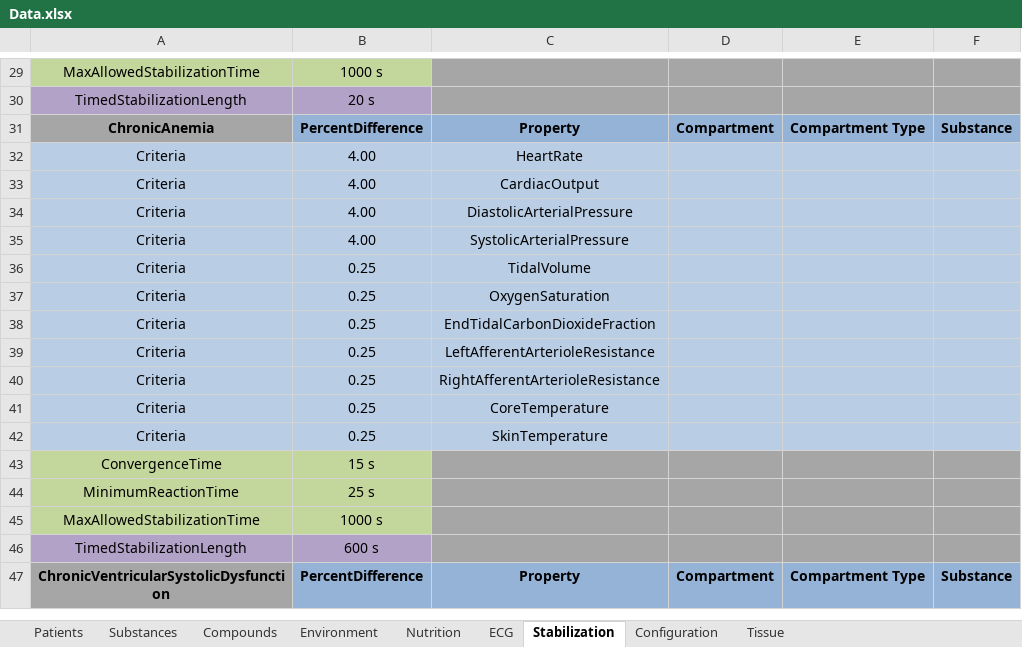
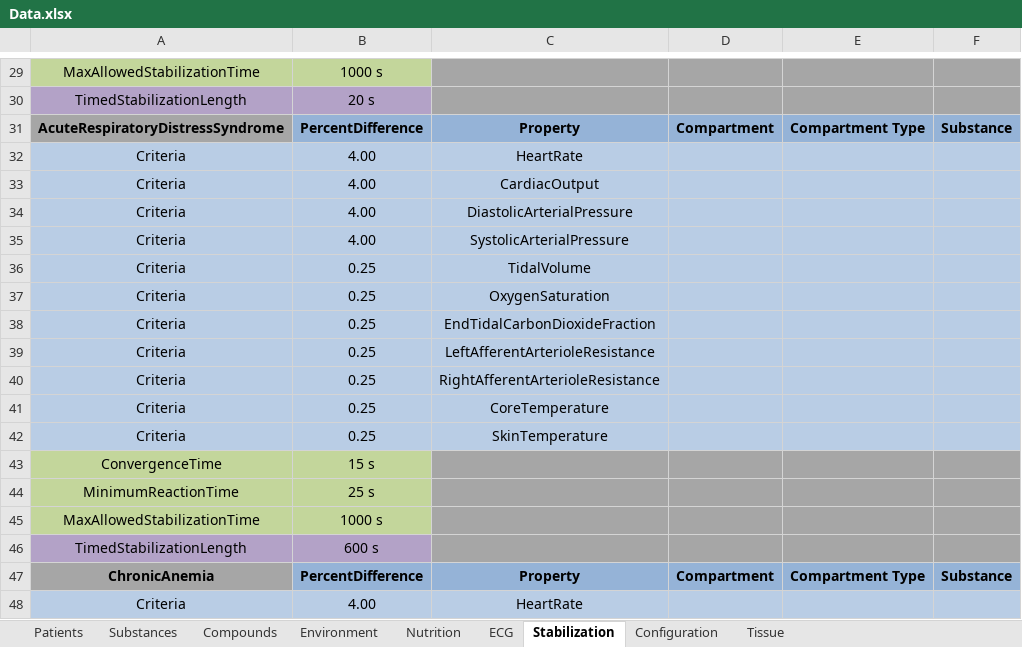
Before and after one commit to shawnhuyiwen/pulse, an Excel workbook: data/Data.xlsx, sheet Stabilization, drawn as a sheet; only a part is shown, gaps mark what is left out; the shorter side is filled out with more unchanged rows; values as stored, in another font and other column widths than the file's, no borders; the diff covers the shown part only; the diff names each change by its address in the sheet, - before the commit and + after, or states it on an @@ line.

Commit message:
C# and Java for new Respiratory Actions/Conditions (with stabs criteria)

```diff
--- a/data/Data.xlsx (sheet Stabilization)
+++ b/data/Data.xlsx (sheet Stabilization)
+row 31: AcuteRespiratoryDistressSyndrome | PercentDifference | Property | Compartment | Compartment Type | Substance
+row 32: Criteria | 4.00 | HeartRate
+row 33: Criteria | 4.00 | CardiacOutput
+row 34: Criteria | 4.00 | DiastolicArterialPressure
+row 35: Criteria | 4.00 | SystolicArterialPressure
+row 36: Criteria | 0.25 | TidalVolume
+row 37: Criteria | 0.25 | OxygenSaturation
+row 38: Criteria | 0.25 | EndTidalCarbonDioxideFraction
+row 39: Criteria | 0.25 | LeftAfferentArterioleResistance
+row 40: Criteria | 0.25 | RightAfferentArterioleResistance
+row 41: Criteria | 0.25 | CoreTemperature
+row 42: Criteria | 0.25 | SkinTemperature
+row 43: ConvergenceTime | 15 s
+row 44: MinimumReactionTime | 25 s
+row 45: MaxAllowedStabilizationTime | 1000 s
+row 46: TimedStabilizationLength | 600 s
```
Also changed, not shown: 16 added rows elsewhere in this sheet, 10 other files.
